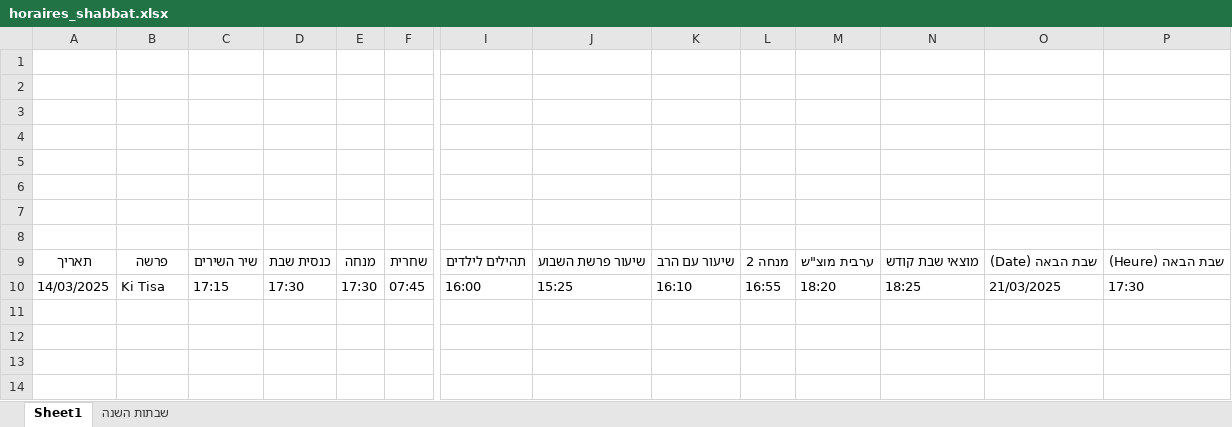
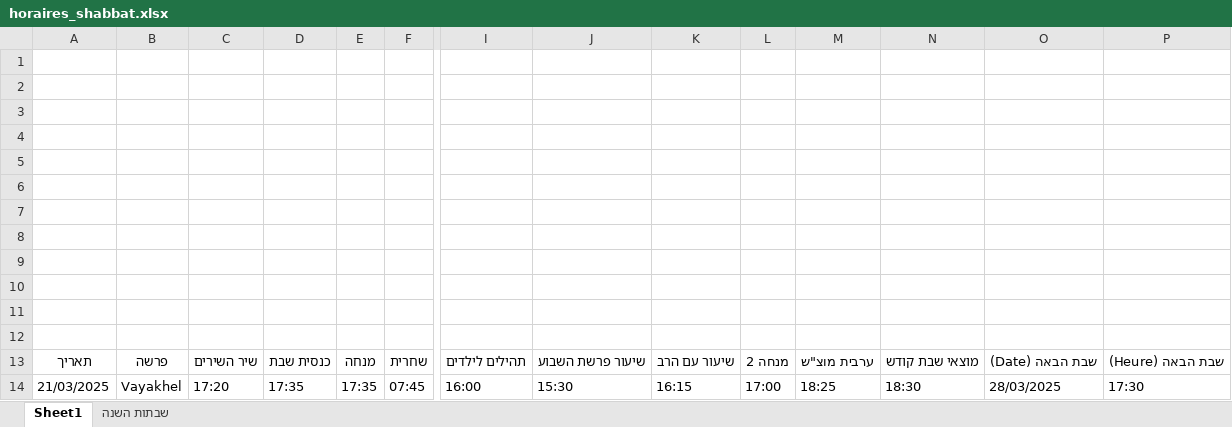
Before and after one commit to pilou73/horaires-shabbat, an Excel workbook: output/horaires_shabbat.xlsx, sheet Sheet1, drawn as a sheet; only a part is shown, gaps mark what is left out; values as stored, in another font and other column widths than the file's, no borders; addresses are those after the commit; rows hold the shown columns only; the diff names each change by its address in the sheet, - before the commit and + after, or states it on an @@ line.

```diff
--- a/output/horaires_shabbat.xlsx (sheet Sheet1)
+++ b/output/horaires_shabbat.xlsx (sheet Sheet1)
+row 9: (empty)
+row 10: (empty)
+row 11: (empty)
+row 12: (empty)
-A14: 14/03/2025
+A14: 21/03/2025
-B14: Ki Tisa
+B14: Vayakhel
-C14: 17:15
+C14: 17:20
-D14: 17:30
+D14: 17:35
-E14: 17:30
+E14: 17:35
-J14: 15:25
+J14: 15:30
-K14: 16:10
+K14: 16:15
-L14: 16:55
+L14: 17:00
-M14: 18:20
+M14: 18:25
-N14: 18:25
+N14: 18:30
-O14: 21/03/2025
+O14: 28/03/2025
```
Also changed, not shown: gibuy/output/horaires_shabbat.xlsx, 4 other files.
